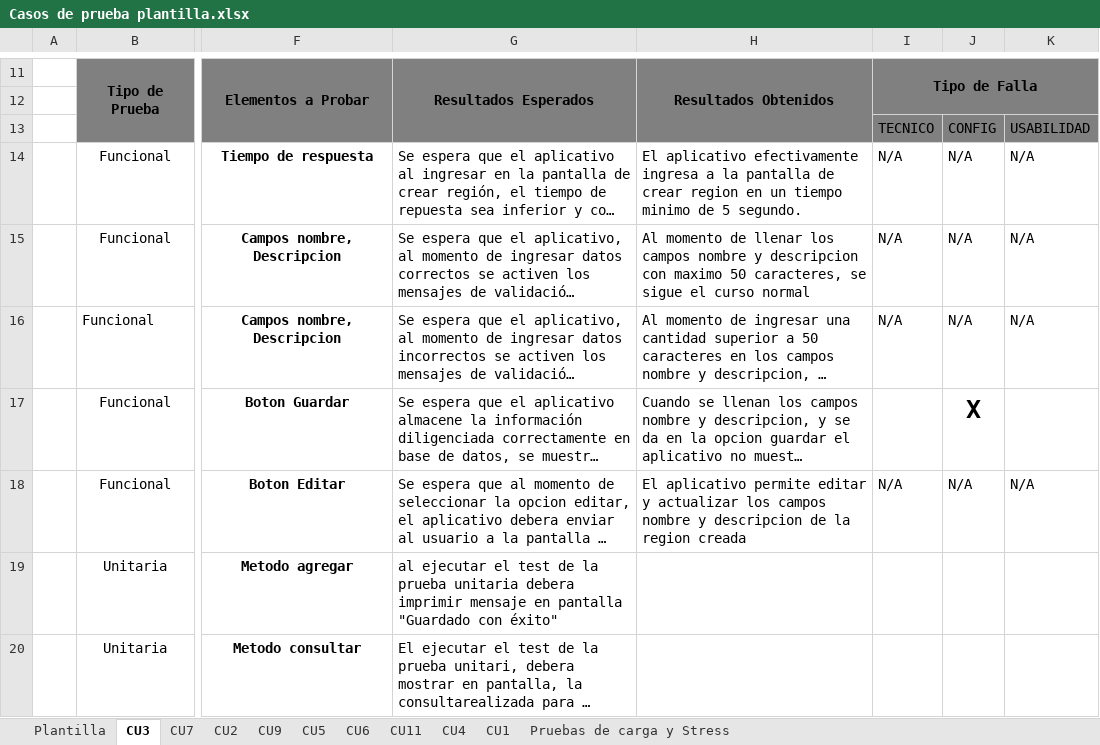
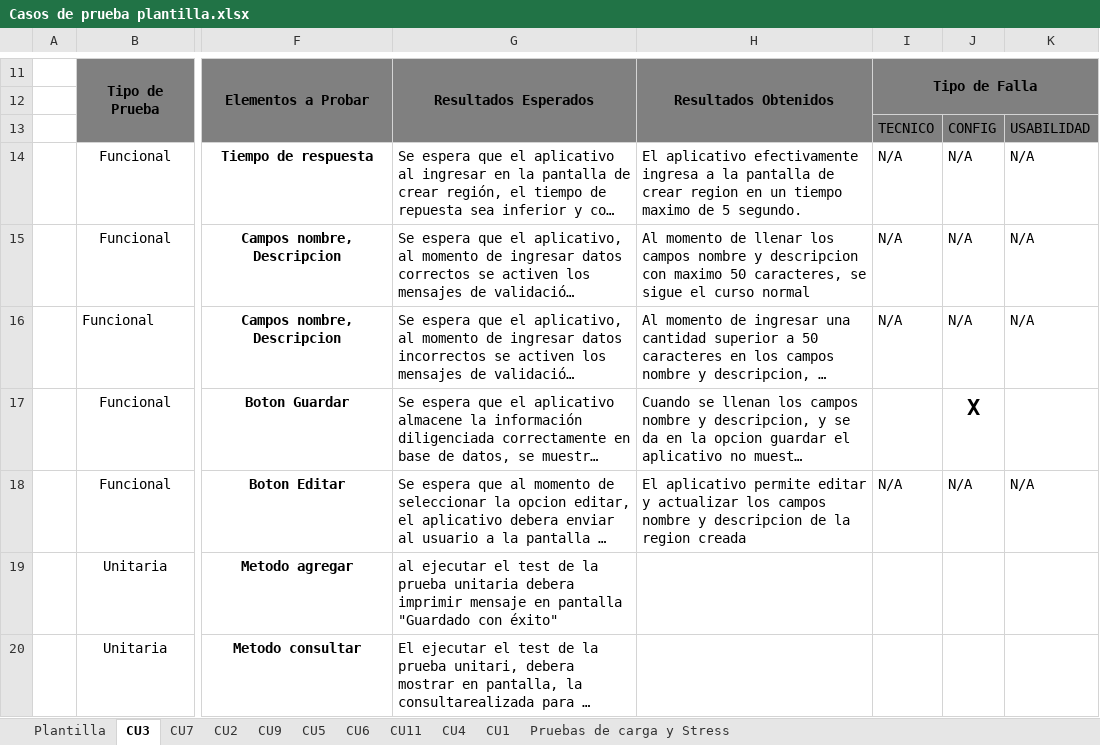
Before and after one commit to cristianpazu/Proyecto-Sanambiente, an Excel workbook: Documentos proyecto San Ambiente/Fase2/Casos de Prueba/Casos de prueba plantilla.xlsx, sheet CU3, drawn as a sheet; only a part is shown, gaps mark what is left out; long unchanged cells end in …; values as stored, in another font and other column widths than the file's, no borders; the diff names each change by its address in the sheet, - before the commit and + after, or states it on an @@ line.

```diff
--- a/Documentos proyecto San Ambiente/Fase2/Casos de Prueba/Casos de prueba plantilla.xlsx (sheet CU3)
+++ b/Documentos proyecto San Ambiente/Fase2/Casos de Prueba/Casos de prueba plantilla.xlsx (sheet CU3)
-H14: …un tiempo minimo de 5…
+H14: …un tiempo maximo de 5…
@@ J17 text size: smaller @@
```
Also changed, not shown: 3 other files.
